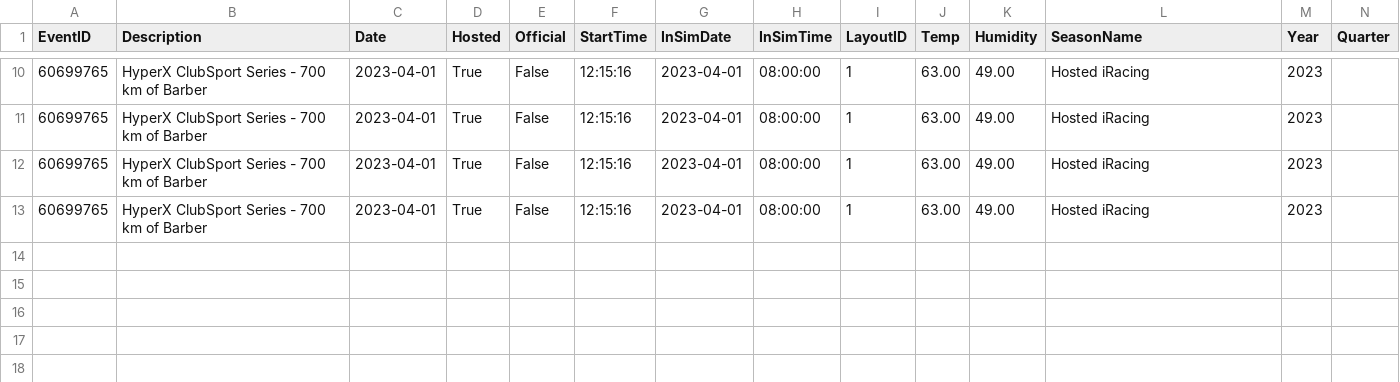
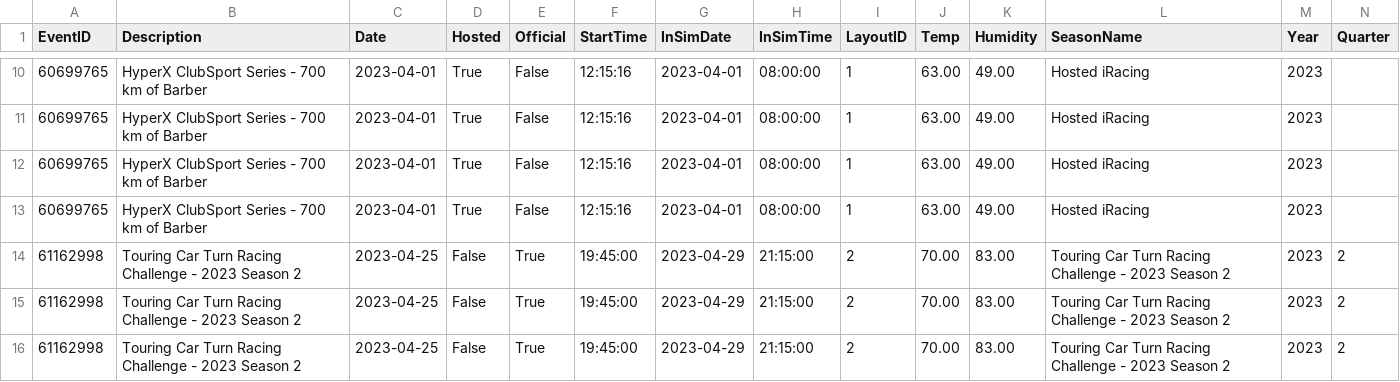
Before and after one commit to sblease360/iRacingDataAnalysis, a CSV file: data/eventSessionClassFilterDetails.csv, drawn as a sheet; only a part is shown, gaps mark what is left out; rows hold the shown columns only; the diff names each change by its address in the sheet, - before the commit and + after, or states it on an @@ line.

```diff
--- a/data/eventSessionClassFilterDetails.csv
+++ b/data/eventSessionClassFilterDetails.csv
+row 14: 61162998 | Touring Car Turn Racing Challenge - 2023 Season 2 | 2023-04-25 | False | True | 19:45:00 | 2023-04-29 | 21:15:00 | 2 | 70.00 | 83.00 | Touring Car Turn Racing Challenge - 2023 Season 2 | 2023 | 2
+row 15: 61162998 | Touring Car Turn Racing Challenge - 2023 Season 2 | 2023-04-25 | False | True | 19:45:00 | 2023-04-29 | 21:15:00 | 2 | 70.00 | 83.00 | Touring Car Turn Racing Challenge - 2023 Season 2 | 2023 | 2
+row 16: 61162998 | Touring Car Turn Racing Challenge - 2023 Season 2 | 2023-04-25 | False | True | 19:45:00 | 2023-04-29 | 21:15:00 | 2 | 70.00 | 83.00 | Touring Car Turn Racing Challenge - 2023 Season 2 | 2023 | 2
```
Also changed, not shown: data/eventDetails.csv, data/pitTimeLoss.csv, 8 other files.
